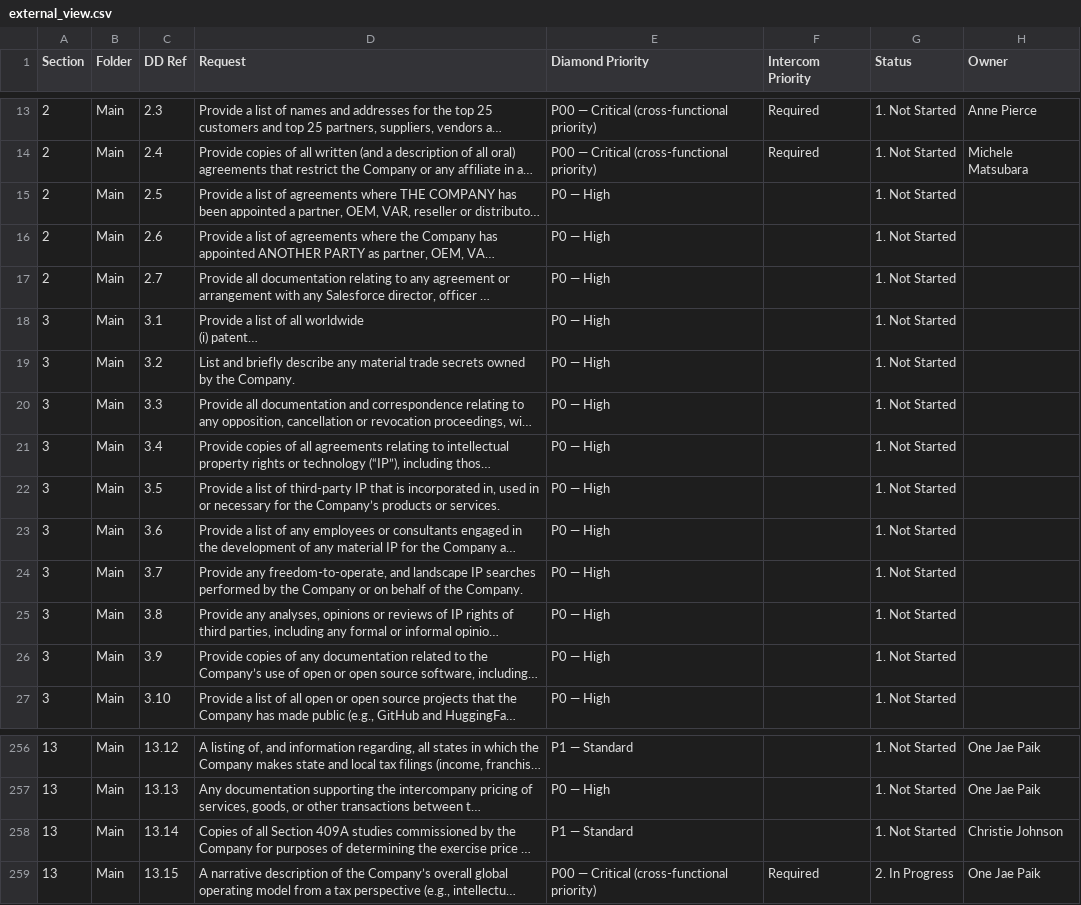
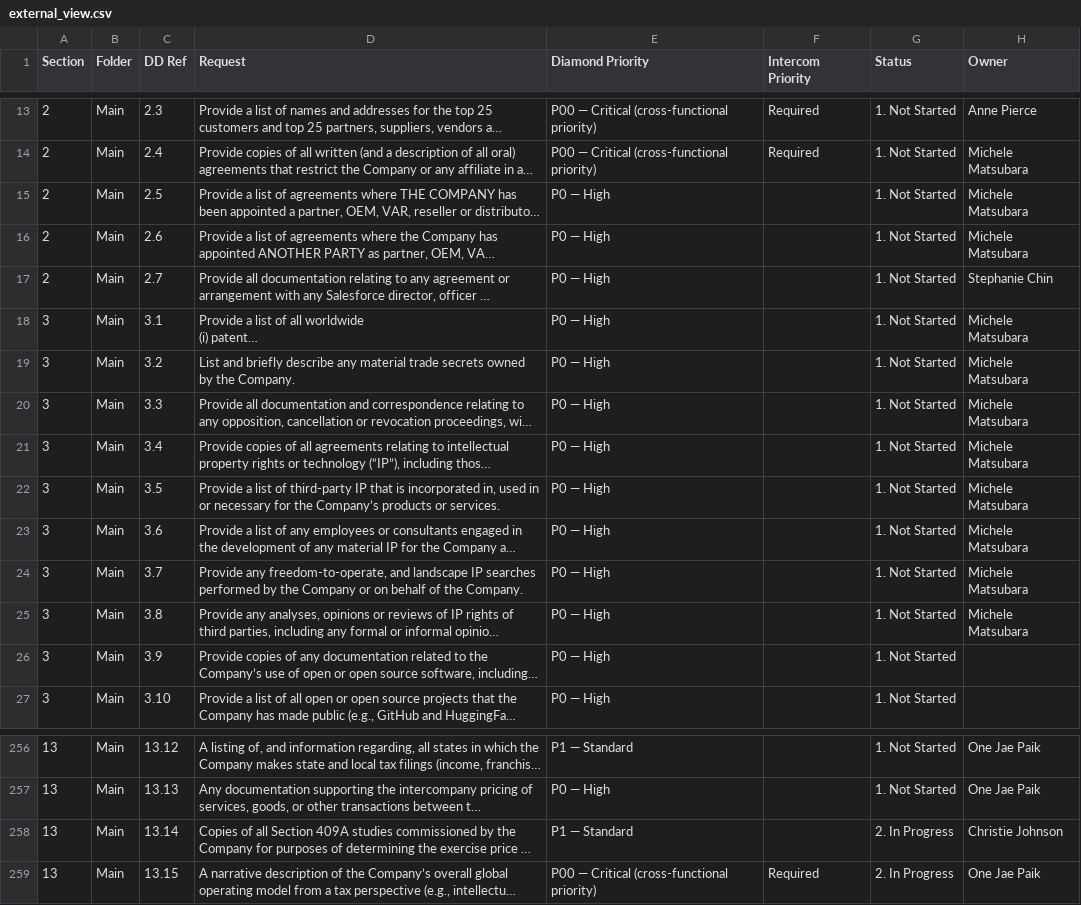
Before and after one commit to tbettles-code/integra-dd-data, a CSV file: data/external_view.csv, drawn as a sheet; only a part is shown, gaps mark what is left out; long unchanged cells end in …; the diff names each change by its address in the sheet, - before the commit and + after, or states it on an @@ line.

Commit message:
Update DD external view — 2026-05-01T22:02:59.744Z

```diff
--- a/data/external_view.csv
+++ b/data/external_view.csv
-H15:H16 (Owner): (empty)
+H15:H16 (Owner): Michele Matsubara
-H17 (Owner): (empty)
+H17 (Owner): Stephanie Chin
-H18:H25 (Owner): (empty)
+H18:H25 (Owner): Michele Matsubara
-G258 (Status): 1. Not Started
+G258 (Status): 2. In Progress
```
